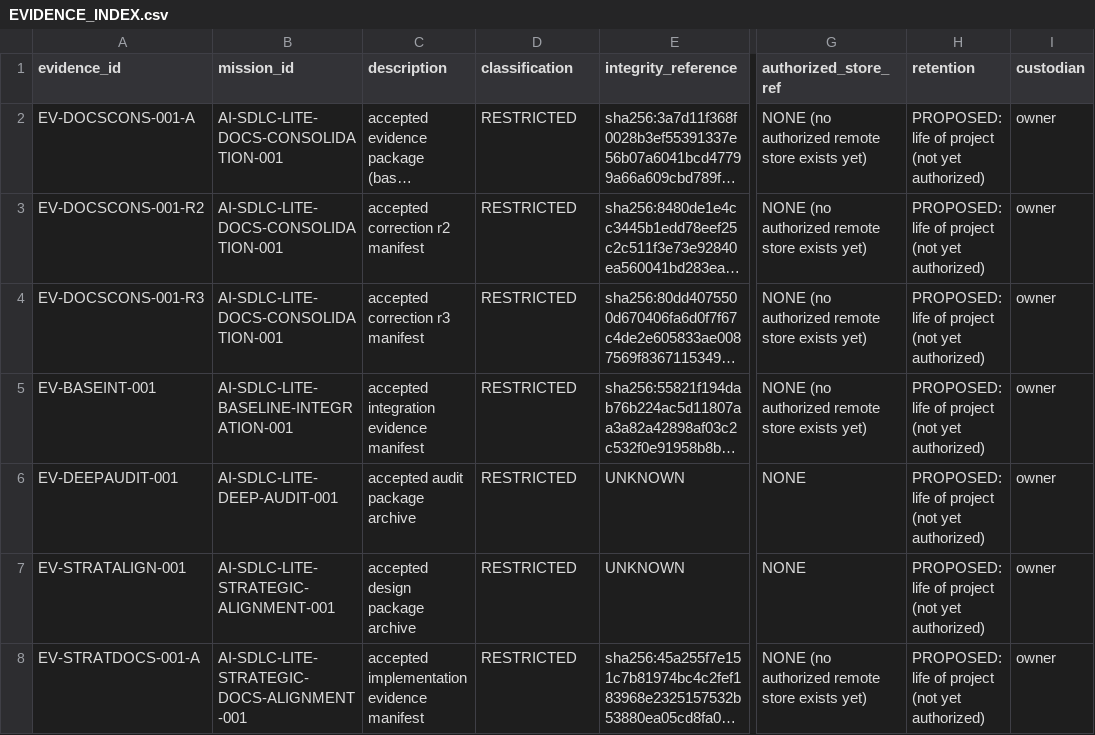
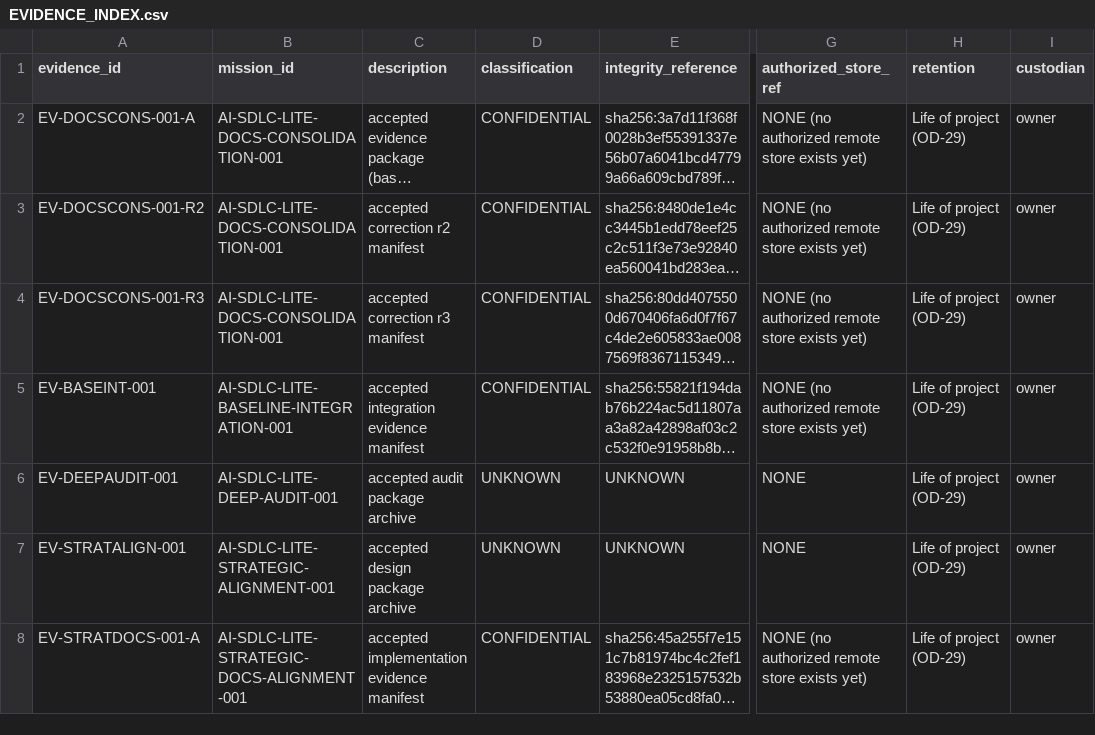
Before and after one commit to mmontielpz/ai-sdlc-lite, a CSV file: docs/engineering/EVIDENCE_INDEX.csv, drawn as a sheet; only a part is shown, gaps mark what is left out; long unchanged cells end in …; the diff covers the shown part only; the diff names each change by its address in the sheet, - before the commit and + after, or states it on an @@ line.

```diff
--- a/docs/engineering/EVIDENCE_INDEX.csv
+++ b/docs/engineering/EVIDENCE_INDEX.csv
-D2:D5 (classification): RESTRICTED
+D2:D5 (classification): CONFIDENTIAL
-H2:H8 (retention): PROPOSED: life of project (not yet authorized)
+H2:H8 (retention): Life of project (OD-29)
-D6:D7 (classification): RESTRICTED
+D6:D7 (classification): UNKNOWN
-D8 (classification): RESTRICTED
+D8 (classification): CONFIDENTIAL
```
Also changed, not shown: 8 added rows and 30 edited cells elsewhere in this file, docs/engineering/METRICS_CATALOG.csv, 7 other files.
